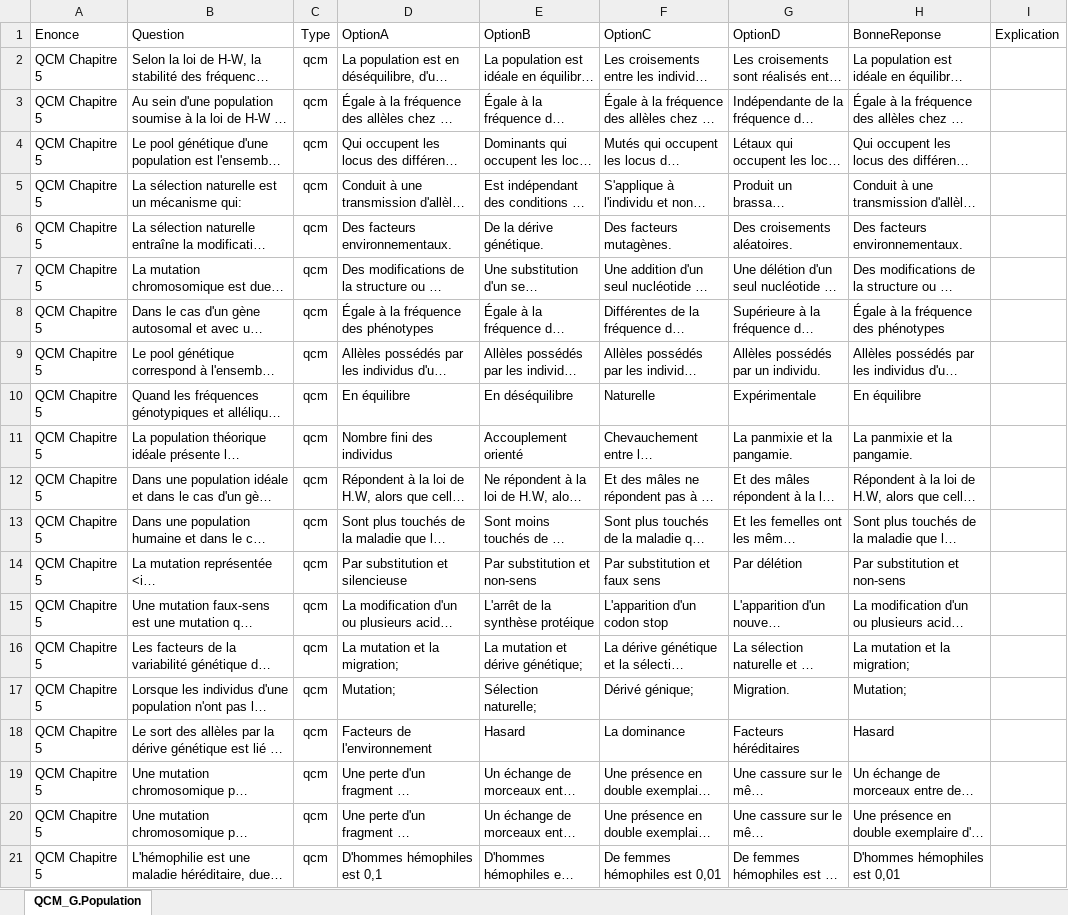
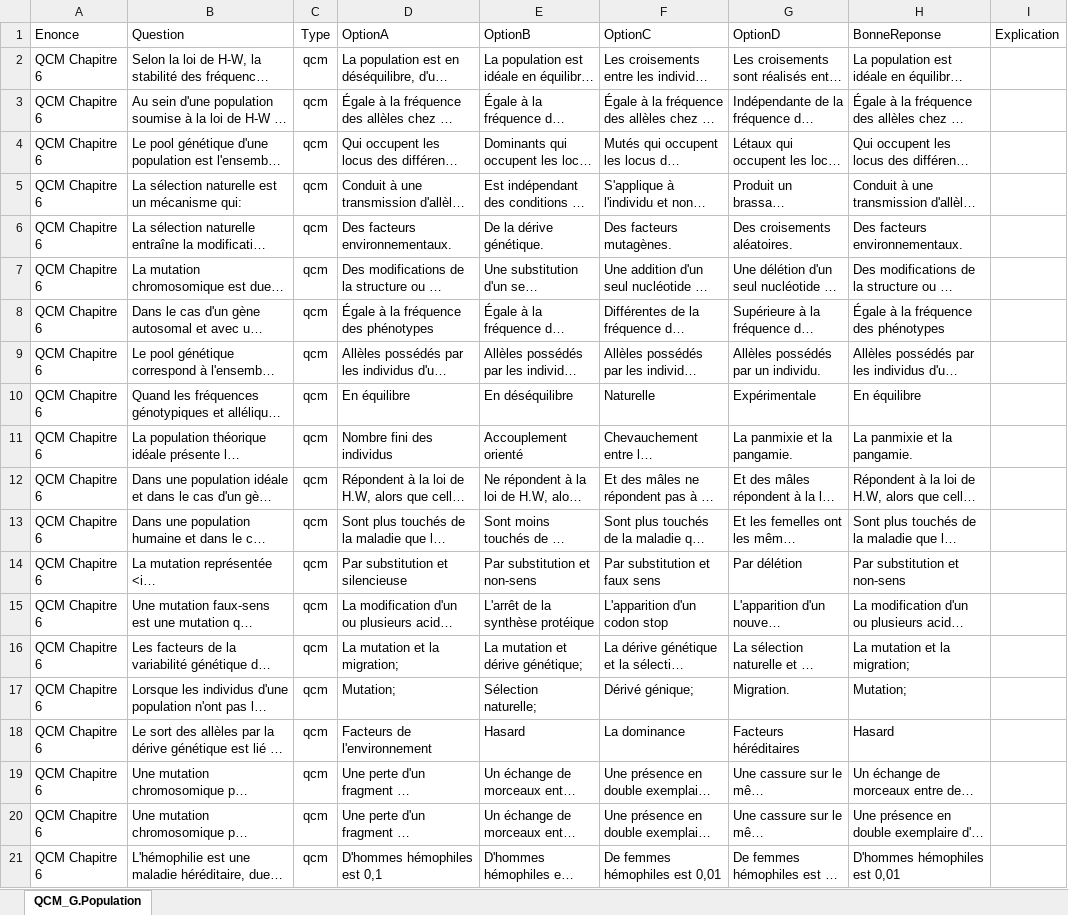
Before and after one commit to moulaycherif/MED-CONTEST, an Excel workbook: QCM6_SVT.xlsx, sheet QCM_G.Population, drawn as a sheet; long unchanged cells end in …; values as stored, in another font and other column widths than the file's, no borders; the diff names each change by its address in the sheet, - before the commit and + after, or states it on an @@ line.

```diff
--- a/QCM6_SVT.xlsx (sheet QCM_G.Population)
+++ b/QCM6_SVT.xlsx (sheet QCM_G.Population)
-A2:A21 (Enonce): QCM Chapitre 5
+A2:A21 (Enonce): QCM Chapitre 6
```
Also changed, not shown: QCM5_SVT.xlsx, QCM7_SVT.xlsx.
